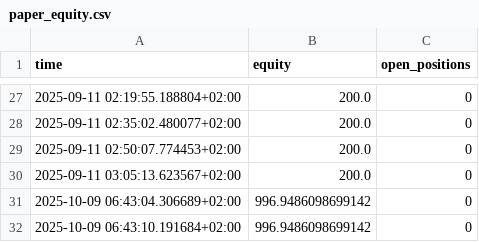
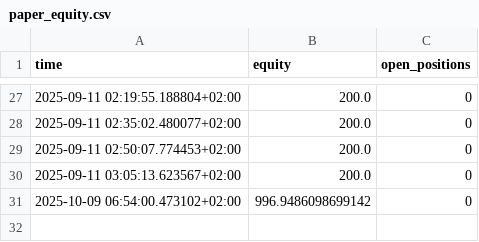
Before and after one commit to BriekWebJanssens/briek-paper-bot, a CSV file: logs/paper_equity.csv, drawn as a sheet; only a part is shown, gaps mark what is left out.

```diff
--- a/logs/paper_equity.csv
+++ b/logs/paper_equity.csv
@@ -30,3 +30,2 @@ time,equity,open_positions
 2025-09-11 03:05:13.623567+02:00,200.0,0
-2025-10-09 06:43:04.306689+02:00,996.9486098699142,0
-2025-10-09 06:43:10.191684+02:00,996.9486098699142,0
+2025-10-09 06:54:00.473102+02:00,996.9486098699142,0
```
Also changed, not shown: 1 other file.
